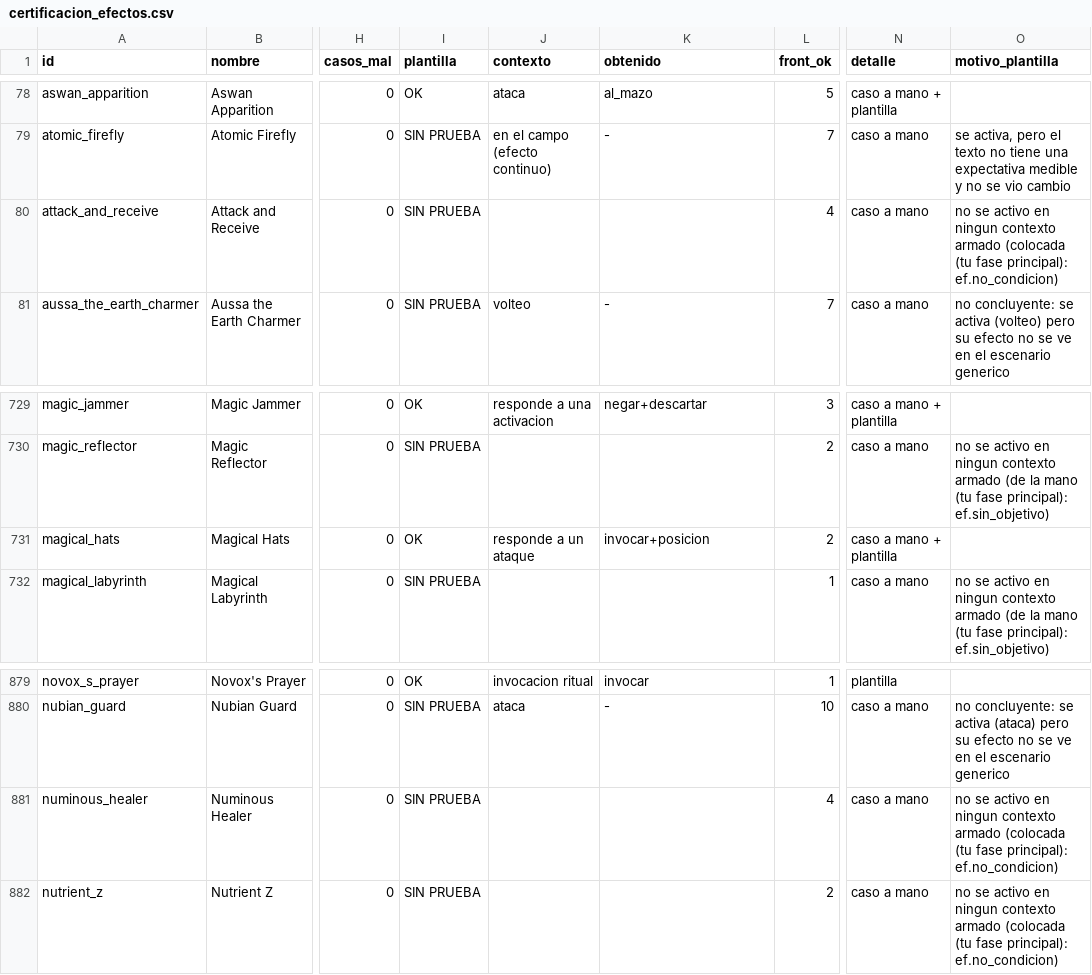
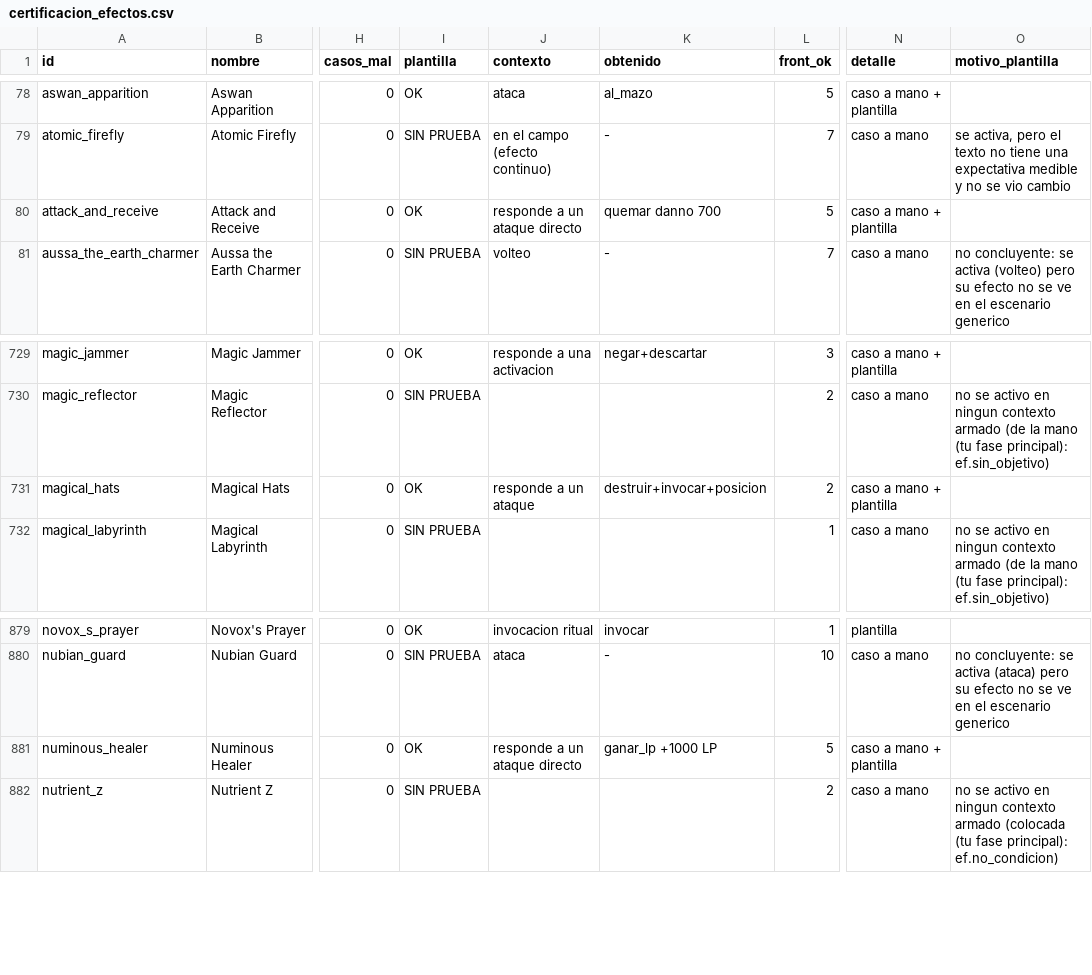
Before and after one commit to Netocool2006/Yugioh_Classic_remaster, a CSV file: remake-ps5/docs/certificacion_efectos.csv, drawn as a sheet; only a part is shown, gaps mark what is left out; the diff names each change by its address in the sheet, - before the commit and + after, or states it on an @@ line.

```diff
--- a/remake-ps5/docs/certificacion_efectos.csv
+++ b/remake-ps5/docs/certificacion_efectos.csv
-I80 (plantilla): SIN PRUEBA
+I80 (plantilla): OK
-J80 (contexto): (empty)
+J80 (contexto): responde a un ataque directo
-K80 (obtenido): (empty)
+K80 (obtenido): quemar danno 700
-L80 (front_ok): 4
+L80 (front_ok): 5
-N80 (detalle): caso a mano
+N80 (detalle): caso a mano + plantilla
-O80 (motivo_plantilla): no se activo en ningun contexto armado (colocada (tu fase principal): ef.no_condicion)
+O80 (motivo_plantilla): (empty)
-K731 (obtenido): invocar+posicion
+K731 (obtenido): destruir+invocar+posicion
-I881 (plantilla): SIN PRUEBA
+I881 (plantilla): OK
-J881 (contexto): (empty)
+J881 (contexto): responde a un ataque directo
-K881 (obtenido): (empty)
+K881 (obtenido): ganar_lp +1000 LP
-L881 (front_ok): 4
+L881 (front_ok): 5
-N881 (detalle): caso a mano
+N881 (detalle): caso a mano + plantilla
-O881 (motivo_plantilla): no se activo en ningun contexto armado (colocada (tu fase principal): ef.no_condicion)
+O881 (motivo_plantilla): (empty)
```
Also changed, not shown: 28 other files.
